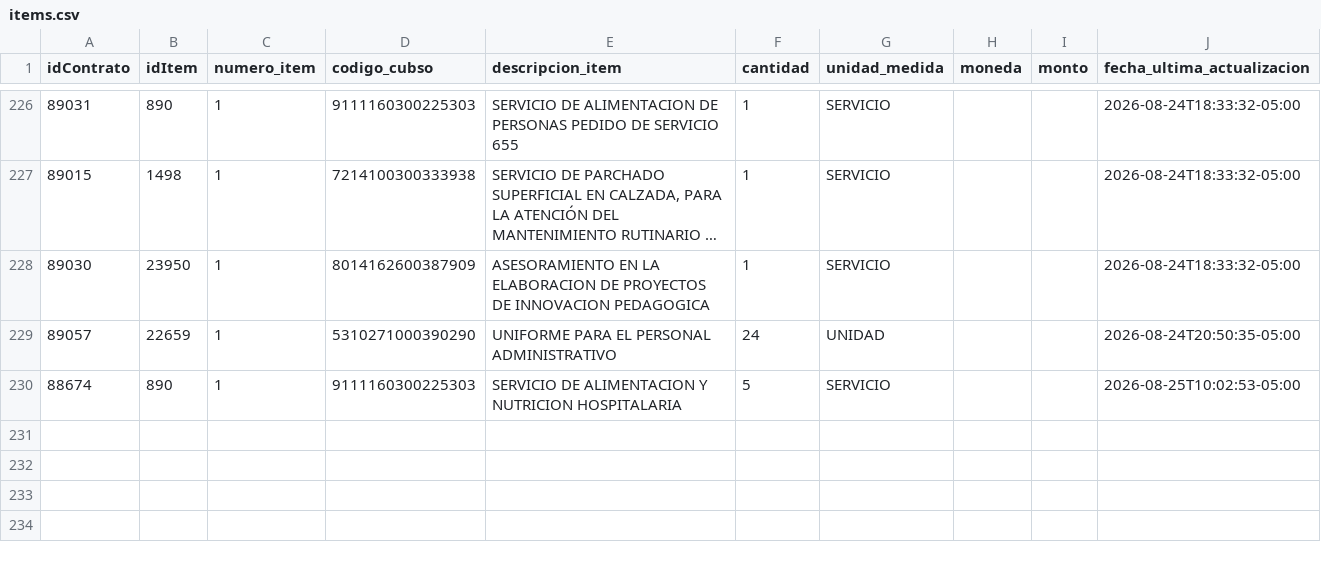
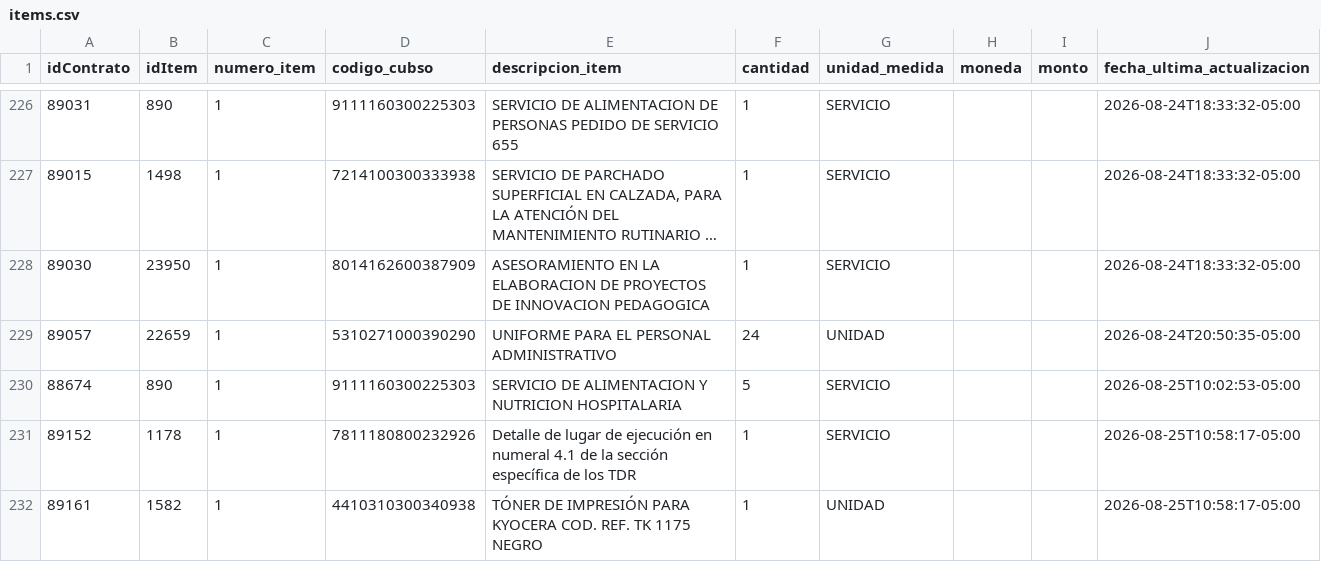
Before and after one commit to Natgato/monitor-seace-cusco, a CSV file: data/items.csv, drawn as a sheet; only a part is shown, gaps mark what is left out; long unchanged cells end in …; the diff names each change by its address in the sheet, - before the commit and + after, or states it on an @@ line.

```diff
--- a/data/items.csv
+++ b/data/items.csv
+row 231: 89152 | 1178 | 1 | 7811180800232926 | Detalle de lugar de ejecución en numeral 4.1 de la sección específica de los TDR | 1 | SERVICIO |  |  | 2026-08-25T10:58:17-05:00
+row 232: 89161 | 1582 | 1 | 4410310300340938 | TÓNER DE IMPRESIÓN PARA KYOCERA COD. REF. TK 1175 NEGRO | 1 | UNIDAD |  |  | 2026-08-25T10:58:17-05:00
```
Also changed, not shown: data/contrataciones.csv, 1 other file.
